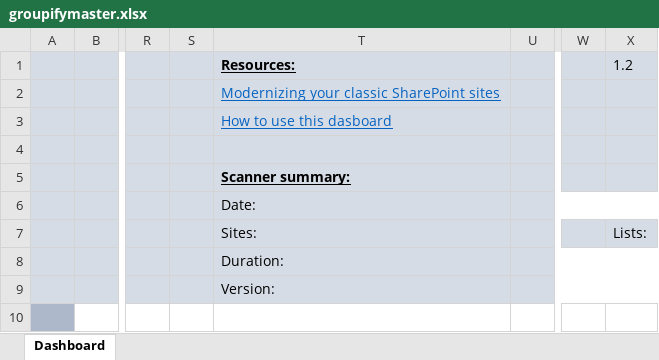
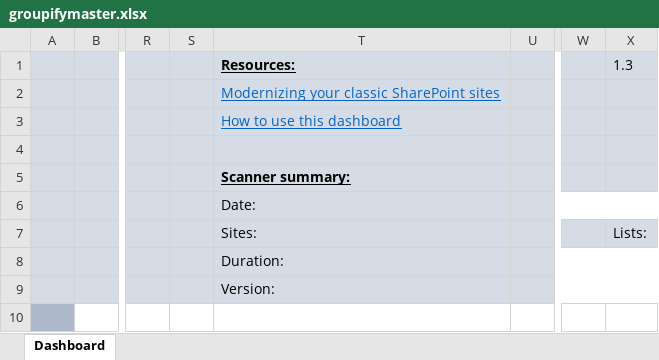
Before and after one commit to pnp/PnP-Tools, an Excel workbook: Solutions/SharePoint.Modernization/SharePointPnP.Modernization.Scanner/Reports/groupifymaster.xlsx, sheet Dashboard, drawn as a sheet; only a part is shown, gaps mark what is left out; values as stored, in another font and other column widths than the file's, no borders; charts and pictures not drawn; the diff names each change by its address in the sheet, - before the commit and + after, or states it on an @@ line.

Commit message:
tweak in template

```diff
--- a/Solutions/SharePoint.Modernization/SharePointPnP.Modernization.Scanner/Reports/groupifymaster.xlsx (sheet Dashboard)
+++ b/Solutions/SharePoint.Modernization/SharePointPnP.Modernization.Scanner/Reports/groupifymaster.xlsx (sheet Dashboard)
-X1: 1.2
+X1: 1.3
-T3: How to use this dasboard
+T3: How to use this dashboard
```
Also changed, not shown: charts or pictures.
